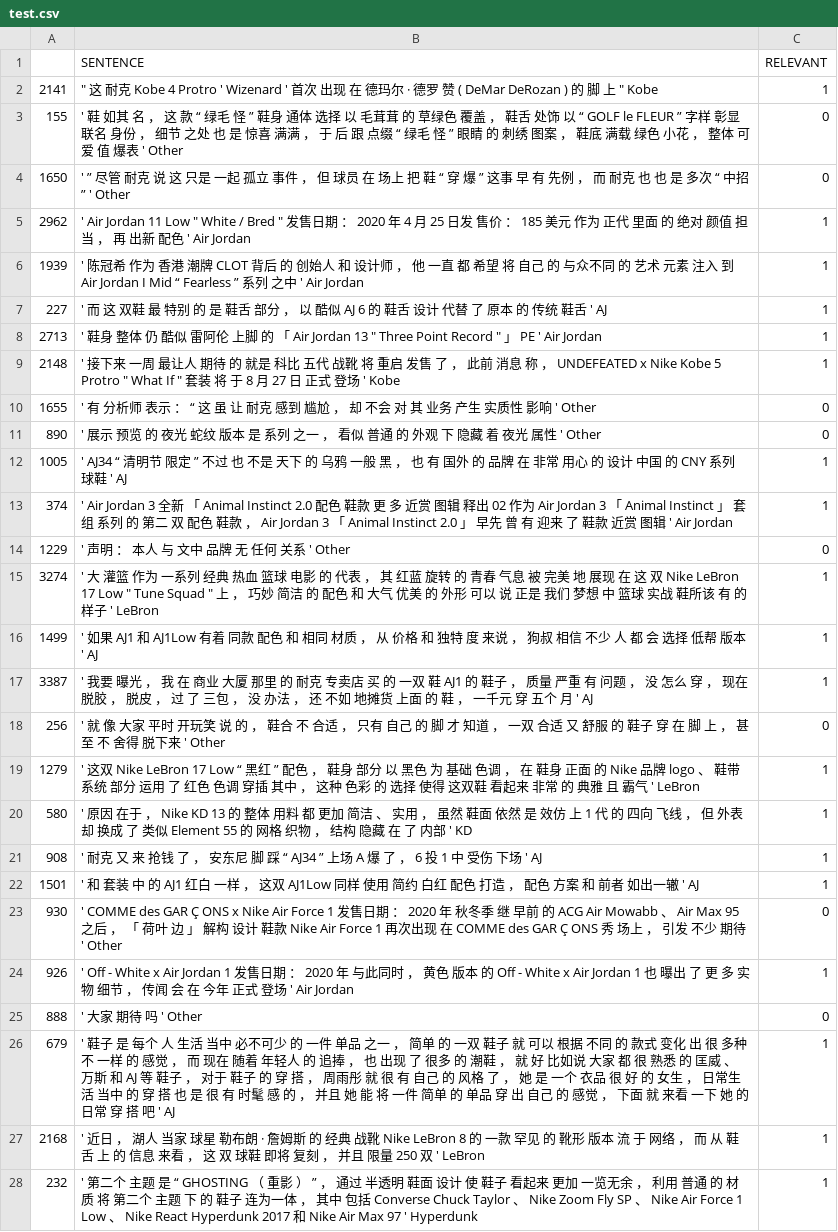
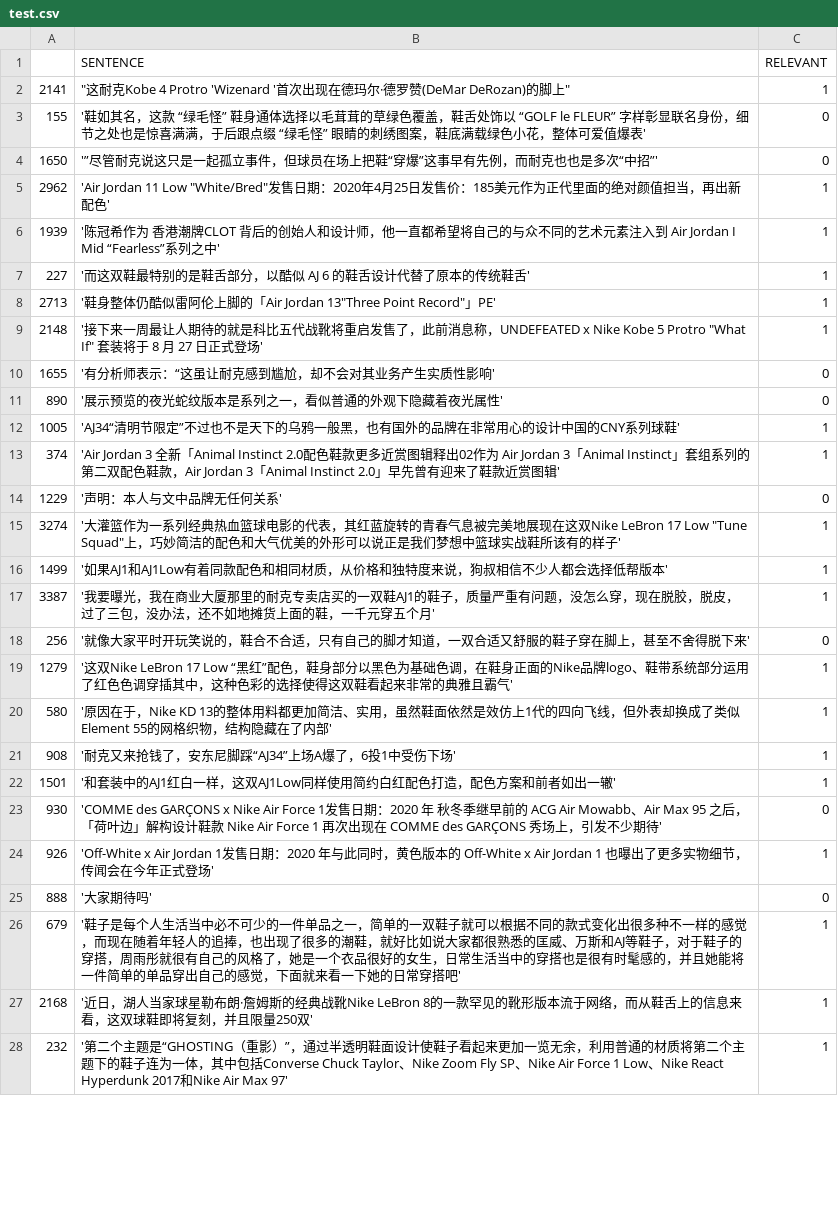
Before and after one commit to lydia1990321-1/bert, a CSV file: test.csv, drawn as a sheet; only a part is shown; the diff covers the shown part only; the diff names each change by its address in the sheet, - before the commit and + after, or states it on an @@ line.

```diff
--- a/test.csv
+++ b/test.csv
-B2 (SENTENCE): " 这 耐克 Kobe 4 Protro ' Wizenard ' 首次 出现 在 德玛尔 · 德罗 赞 ( DeMar DeRozan ) 的 脚 上 " Kobe
+B2 (SENTENCE): "这耐克Kobe 4 Protro 'Wizenard '首次出现在德玛尔·德罗赞(DeMar DeRozan)的脚上"
-B3 (SENTENCE): ' 鞋 如其 名 ， 这 款 “ 绿毛 怪 ” 鞋身 通体 选择 以 毛茸茸 的 草绿色 覆盖 ， 鞋舌 处饰 以 “ GOLF le FLEUR ” 字样 彰显 联名 身份 ， 细节 之处 也 是 惊喜 满满 ， 于 后 跟 点缀 “ 绿毛 怪 ” 眼睛 的 刺绣 图案 ， 鞋底 满载 绿色 小花 ， 整体 可爱 值 爆表 ' Other
+B3 (SENTENCE): '鞋如其名，这款 “绿毛怪” 鞋身通体选择以毛茸茸的草绿色覆盖，鞋舌处饰以 “GOLF le FLEUR” 字样彰显联名身份，细节之处也是惊喜满满，于后跟点缀 “绿毛怪” 眼睛的刺绣图案，鞋底满载绿色小花，整体可爱值爆表'
-B4 (SENTENCE): ' ” 尽管 耐克 说 这 只是 一起 孤立 事件 ， 但 球员 在 场上 把 鞋 “ 穿 爆 ” 这事 早 有 先例 ， 而 耐克 也 也 是 多次 “ 中招 ” ' Other
+B4 (SENTENCE): '”尽管耐克说这只是一起孤立事件，但球员在场上把鞋“穿爆”这事早有先例，而耐克也也是多次“中招”'
-B5 (SENTENCE): ' Air Jordan 11 Low " White / Bred " 发售日期 ： 2020 年 4 月 25 日发 售价 ： 185 美元 作为 正代 里面 的 绝对 颜值 担当 ， 再 出新 配色 ' Air Jordan
+B5 (SENTENCE): 'Air Jordan 11 Low "White/Bred"发售日期：2020年4月25日发售价：185美元作为正代里面的绝对颜值担当，再出新配色'
-B6 (SENTENCE): ' 陈冠希 作为 香港 潮牌 CLOT 背后 的 创始人 和 设计师 ， 他 一直 都 希望 将 自己 的 与众不同 的 艺术 元素 注入 到 Air Jordan I Mid “ Fearless ” 系列 之中 ' Air Jordan
+B6 (SENTENCE): '陈冠希作为 香港潮牌CLOT 背后的创始人和设计师，他一直都希望将自己的与众不同的艺术元素注入到 Air Jordan I Mid “Fearless”系列之中'
-B7 (SENTENCE): ' 而 这 双鞋 最 特别 的 是 鞋舌 部分 ， 以 酷似 AJ 6 的 鞋舌 设计 代替 了 原本 的 传统 鞋舌 ' AJ
+B7 (SENTENCE): '而这双鞋最特别的是鞋舌部分，以酷似 AJ 6 的鞋舌设计代替了原本的传统鞋舌'
-B8 (SENTENCE): ' 鞋身 整体 仍 酷似 雷阿伦 上脚 的 「 Air Jordan 13 " Three Point Record " 」 PE ' Air Jordan
+B8 (SENTENCE): '鞋身整体仍酷似雷阿伦上脚的「Air Jordan 13"Three Point Record"」PE'
-B9 (SENTENCE): ' 接下来 一周 最让人 期待 的 就是 科比 五代 战靴 将 重启 发售 了 ， 此前 消息 称 ， UNDEFEATED x Nike Kobe 5 Protro " What If " 套装 将 于 8 月 27 日 正式 登场 ' Kobe
+B9 (SENTENCE): '接下来一周最让人期待的就是科比五代战靴将重启发售了，此前消息称，UNDEFEATED x Nike Kobe 5 Protro "What If" 套装将于 8 月 27 日正式登场'
-B10 (SENTENCE): ' 有 分析师 表示 ： “ 这 虽 让 耐克 感到 尴尬 ， 却 不会 对 其 业务 产生 实质性 影响 ' Other
+B10 (SENTENCE): '有分析师表示：“这虽让耐克感到尴尬，却不会对其业务产生实质性影响'
-B11 (SENTENCE): ' 展示 预览 的 夜光 蛇纹 版本 是 系列 之一 ， 看似 普通 的 外观 下 隐藏 着 夜光 属性 ' Other
+B11 (SENTENCE): '展示预览的夜光蛇纹版本是系列之一，看似普通的外观下隐藏着夜光属性'
-B12 (SENTENCE): ' AJ34 “ 清明节 限定 ” 不过 也 不是 天下 的 乌鸦 一般 黑 ， 也 有 国外 的 品牌 在 非常 用心 的 设计 中国 的 CNY 系列 球鞋 ' AJ
+B12 (SENTENCE): 'AJ34“清明节限定”不过也不是天下的乌鸦一般黑，也有国外的品牌在非常用心的设计中国的CNY系列球鞋'
-B13 (SENTENCE): ' Air Jordan 3 全新 「 Animal Instinct 2.0 配色 鞋款 更 多 近赏 图辑 释出 02 作为 Air Jordan 3 「 Animal Instinct 」 套组 系列 的 第二 双 配色 鞋款 ， Air Jordan 3 「 Animal Instinct 2.0 」 早先 曾 有 迎来 了 鞋款 近赏 图辑 ' Air Jordan
+B13 (SENTENCE): 'Air Jordan 3 全新「Animal Instinct 2.0配色鞋款更多近赏图辑释出02作为 Air Jordan 3「Animal Instinct」套组系列的第二双配色鞋款，Air Jordan 3「Animal Instinct 2.0」早先曾有迎来了鞋款近赏图辑'
-B14 (SENTENCE): ' 声明 ： 本人 与 文中 品牌 无 任何 关系 ' Other
+B14 (SENTENCE): '声明：本人与文中品牌无任何关系'
-B15 (SENTENCE): ' 大 灌篮 作为 一系列 经典 热血 篮球 电影 的 代表 ， 其 红蓝 旋转 的 青春 气息 被 完美 地 展现 在 这 双 Nike LeBron 17 Low " Tune Squad " 上 ， 巧妙 简洁 的 配色 和 大气 优美 的 外形 可以 说 正是 我们 梦想 中 篮球 实战 鞋所该 有 的 样子 ' LeBron
+B15 (SENTENCE): '大灌篮作为一系列经典热血篮球电影的代表，其红蓝旋转的青春气息被完美地展现在这双Nike LeBron 17 Low "Tune Squad"上，巧妙简洁的配色和大气优美的外形可以说正是我们梦想中篮球实战鞋所该有的样子'
-B16 (SENTENCE): ' 如果 AJ1 和 AJ1Low 有着 同款 配色 和 相同 材质 ， 从 价格 和 独特 度 来说 ， 狗叔 相信 不少 人 都 会 选择 低帮 版本 ' AJ
+B16 (SENTENCE): '如果AJ1和AJ1Low有着同款配色和相同材质，从价格和独特度来说，狗叔相信不少人都会选择低帮版本'
-B17 (SENTENCE): ' 我要 曝光 ， 我 在 商业 大厦 那里 的 耐克 专卖店 买 的 一双 鞋 AJ1 的 鞋子 ， 质量 严重 有 问题 ， 没 怎么 穿 ， 现在 脱胶 ， 脱皮 ， 过 了 三包 ， 没 办法 ， 还 不如 地摊货 上面 的 鞋 ， 一千元 穿 五个 月 ' AJ
+B17 (SENTENCE): '我要曝光，我在商业大厦那里的耐克专卖店买的一双鞋AJ1的鞋子，质量严重有问题，没怎么穿，现在脱胶，脱皮，过了三包，没办法，还不如地摊货上面的鞋，一千元穿五个月'
-B18 (SENTENCE): ' 就 像 大家 平时 开玩笑 说 的 ， 鞋合 不 合适 ， 只有 自己 的 脚 才 知道 ， 一双 合适 又 舒服 的 鞋子 穿 在 脚 上 ， 甚至 不 舍得 脱下来 ' Other
+B18 (SENTENCE): '就像大家平时开玩笑说的，鞋合不合适，只有自己的脚才知道，一双合适又舒服的鞋子穿在脚上，甚至不舍得脱下来'
-B19 (SENTENCE): ' 这双 Nike LeBron 17 Low “ 黑红 ” 配色 ， 鞋身 部分 以 黑色 为 基础 色调 ， 在 鞋身 正面 的 Nike 品牌 logo 、 鞋带 系统 部分 运用 了 红色 色调 穿插 其中 ， 这种 色彩 的 选择 使得 这双鞋 看起来 非常 的 典雅 且 霸气 ' LeBron
+B19 (SENTENCE): '这双Nike LeBron 17 Low “黑红”配色，鞋身部分以黑色为基础色调，在鞋身正面的Nike品牌logo、鞋带系统部分运用了红色色调穿插其中，这种色彩的选择使得这双鞋看起来非常的典雅且霸气'
-B20 (SENTENCE): ' 原因 在于 ， Nike KD 13 的 整体 用料 都 更加 简洁 、 实用 ， 虽然 鞋面 依然 是 效仿 上 1 代 的 四向 飞线 ， 但 外表 却 换成 了 类似 Element 55 的 网格 织物 ， 结构 隐藏 在 了 内部 ' KD
+B20 (SENTENCE): '原因在于，Nike KD 13的整体用料都更加简洁、实用，虽然鞋面依然是效仿上1代的四向飞线，但外表却换成了类似Element 55的网格织物，结构隐藏在了内部'
-B21 (SENTENCE): ' 耐克 又 来 抢钱 了 ， 安东尼 脚 踩 “ AJ34 ” 上场 A 爆 了 ， 6 投 1 中 受伤 下场 ' AJ
+B21 (SENTENCE): '耐克又来抢钱了，安东尼脚踩“AJ34”上场A爆了，6投1中受伤下场'
-B22 (SENTENCE): ' 和 套装 中 的 AJ1 红白 一样 ， 这双 AJ1Low 同样 使用 简约 白红 配色 打造 ， 配色 方案 和 前者 如出一辙 ' AJ
+B22 (SENTENCE): '和套装中的AJ1红白一样，这双AJ1Low同样使用简约白红配色打造，配色方案和前者如出一辙'
-B23 (SENTENCE): ' COMME des GAR Ç ONS x Nike Air Force 1 发售日期 ： 2020 年 秋冬季 继 早前 的 ACG Air Mowabb 、 Air Max 95 之后 ， 「 荷叶 边 」 解构 设计 鞋款 Nike Air Force 1 再次出现 在 COMME des GAR Ç ONS 秀 场上 ， 引发 不少 期待 ' Other
+B23 (SENTENCE): 'COMME des GARÇONS x Nike Air Force 1发售日期：2020 年 秋冬季继早前的 ACG Air Mowabb、Air Max 95 之后，「荷叶边」解构设计鞋款 Nike Air Force 1 再次出现在 COMME des GARÇONS 秀场上，引发不少期待'
-B24 (SENTENCE): ' Off - White x Air Jordan 1 发售日期 ： 2020 年 与此同时 ， 黄色 版本 的 Off - White x Air Jordan 1 也 曝出 了 更 多 实物 细节 ， 传闻 会 在 今年 正式 登场 ' Air Jordan
+B24 (SENTENCE): 'Off-White x Air Jordan 1发售日期：2020 年与此同时，黄色版本的 Off-White x Air Jordan 1 也曝出了更多实物细节，传闻会在今年正式登场'
-B25 (SENTENCE): ' 大家 期待 吗 ' Other
+B25 (SENTENCE): '大家期待吗'
-B26 (SENTENCE): ' 鞋子 是 每个 人 生活 当中 必不可少 的 一件 单品 之一 ， 简单 的 一双 鞋子 就 可以 根据 不同 的 款式 变化 出 很 多种 不 一样 的 感觉 ， 而 现在 随着 年轻人 的 追捧 ， 也 出现 了 很多 的 潮鞋 ， 就 好 比如说 大家 都 很 熟悉 的 匡威 、 万斯 和 AJ 等 鞋子 ， 对于 鞋子 的 穿 搭 ， 周雨彤 就 很 有 自己 的 风格 了 ， 她 是 一个 衣品 很 好 的 女生 ， 日常生活 当中 的 穿 搭 也 是 很 有 时髦 感 的 ， 并且 她 能 将 一件 简单 的 单品 穿 出 自己 的 感觉 ， 下面 就 来看 一下 她 的 日常 穿 搭 吧 ' AJ
+B26 (SENTENCE): '鞋子是每个人生活当中必不可少的一件单品之一，简单的一双鞋子就可以根据不同的款式变化出很多种不一样的感觉，而现在随着年轻人的追捧，也出现了很多的潮鞋，就好比如说大家都很熟悉的匡威、万斯和AJ等鞋子，对于鞋子的穿搭，周雨彤就很有自己的风格了，她是一个衣品很好的女生，日常生活当中的穿搭也是很有时髦感的，并且她能将一件简单的单品穿出自己的感觉，下面就来看一下她的日常穿搭吧'
-B27 (SENTENCE): ' 近日 ， 湖人 当家 球星 勒布朗 · 詹姆斯 的 经典 战靴 Nike LeBron 8 的 一款 罕见 的 靴形 版本 流 于 网络 ， 而 从 鞋舌 上 的 信息 来看 ， 这 双 球鞋 即将 复刻 ， 并且 限量 250 双 ' LeBron
+B27 (SENTENCE): '近日，湖人当家球星勒布朗·詹姆斯的经典战靴Nike LeBron 8的一款罕见的靴形版本流于网络，而从鞋舌上的信息来看，这双球鞋即将复刻，并且限量250双'
-B28 (SENTENCE): ' 第二个 主题 是 “ GHOSTING （ 重影 ） ” ， 通过 半透明 鞋面 设计 使 鞋子 看起来 更加 一览无余 ， 利用 普通 的 材质 将 第二个 主题 下 的 鞋子 连为一体 ， 其中 包括 Converse Chuck Taylor 、 Nike Zoom Fly SP 、 Nike Air Force 1 Low 、 Nike React Hyperdunk 2017 和 Nike Air Max 97 ' Hyperdunk
+B28 (SENTENCE): '第二个主题是“GHOSTING（重影）”，通过半透明鞋面设计使鞋子看起来更加一览无余，利用普通的材质将第二个主题下的鞋子连为一体，其中包括Converse Chuck Taylor、Nike Zoom Fly SP、Nike Air Force 1 Low、Nike React Hyperdunk 2017和Nike Air Max 97'
```
Also changed, not shown: 82 edited cells elsewhere in this file, valid.csv, 1 other file.
